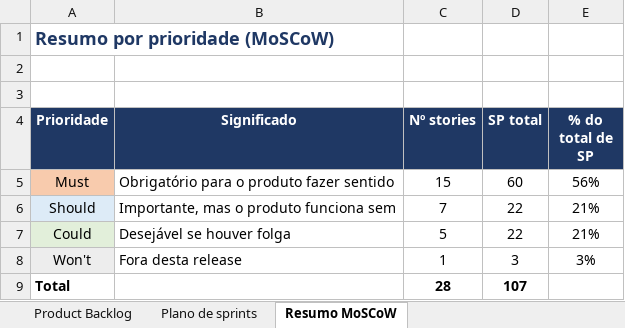
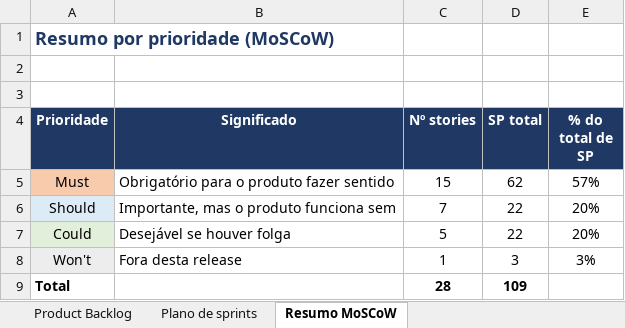
Before and after one commit to Simaooo27/recomendador-ucs-opcionais, an Excel workbook: docs/geral/product-backlog.xlsx, sheet Resumo MoSCoW, drawn as a sheet; values as stored, in another font and other column widths than the file's, no borders; the diff names each change by its address in the sheet, - before the commit and + after, or states it on an @@ line.

```diff
--- a/docs/geral/product-backlog.xlsx (sheet Resumo MoSCoW)
+++ b/docs/geral/product-backlog.xlsx (sheet Resumo MoSCoW)
-D5 (SP total): 60
+D5 (SP total): 62
-E5 (% do total de SP): 56%
+E5 (% do total de SP): 57%
-E6:E7 (% do total de SP): 21%
+E6:E7 (% do total de SP): 20%
-D9 (SP total): 107
+D9 (SP total): 109
```
Also changed, not shown: sheet Product Backlog, sheet Plano de sprints, charts or pictures, 12 other files.
